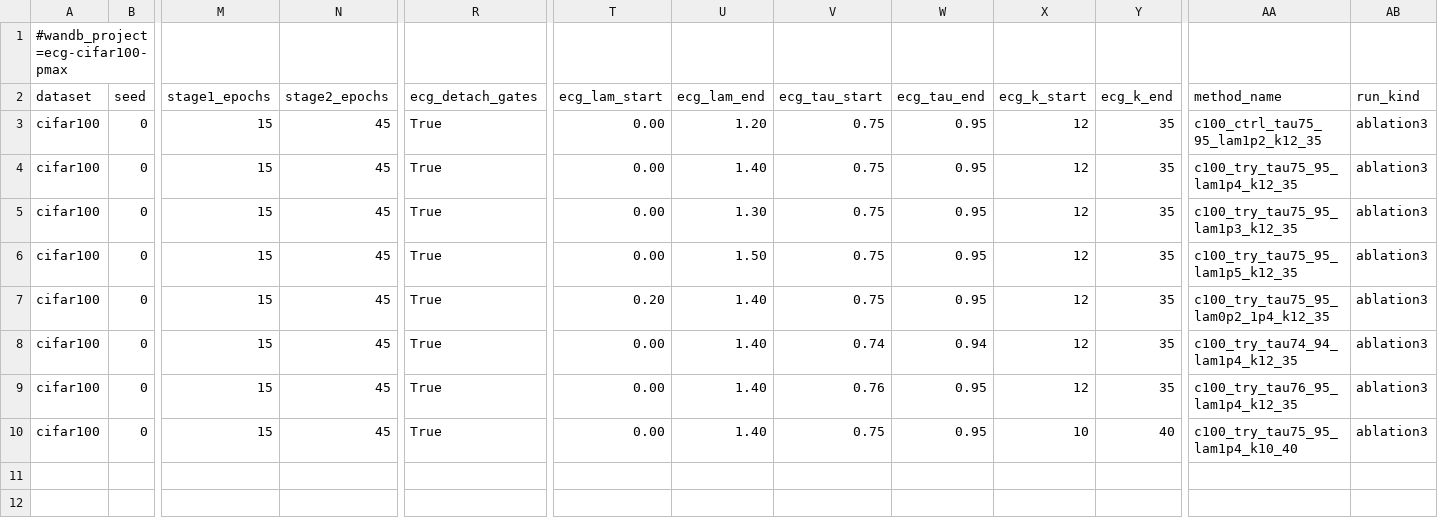
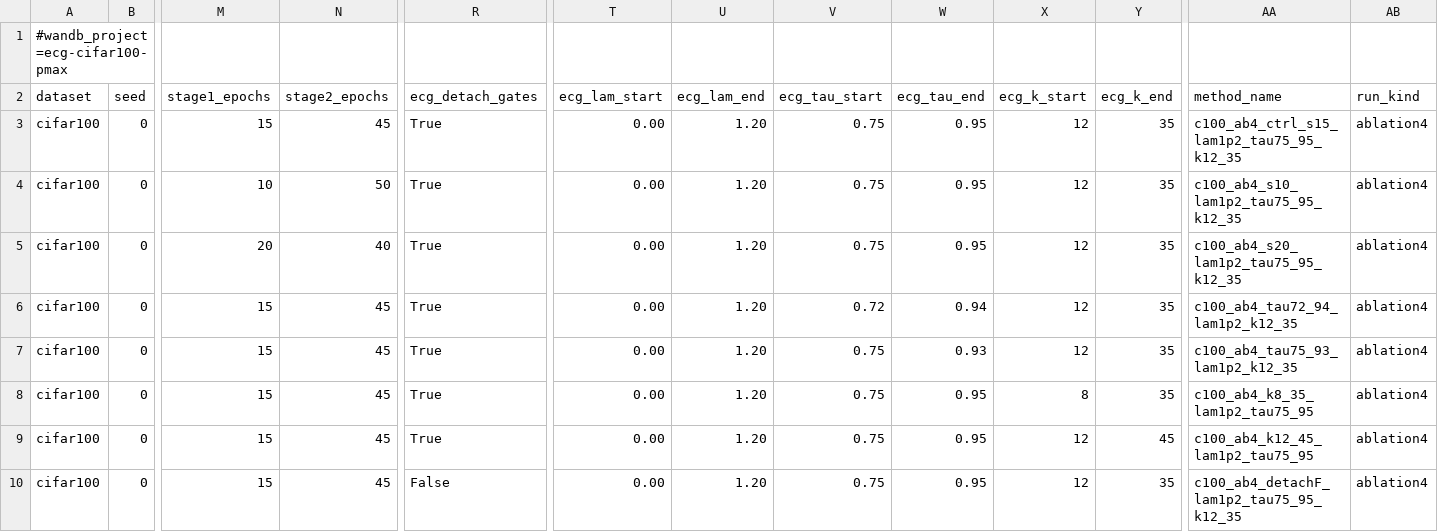
Before and after one commit to zhelianl-zl/ECG_Loss, a TSV file: sweeps/cifar100.tsv, drawn as a sheet; only a part is shown, gaps mark what is left out; the diff names each change by its address in the sheet, - before the commit and + after, or states it on an @@ line.

```diff
--- a/sweeps/cifar100.tsv
+++ b/sweeps/cifar100.tsv
-AA3 (method_name): c100_ctrl_tau75_95_lam1p2_k12_35
+AA3 (method_name): c100_ab4_ctrl_s15_lam1p2_tau75_95_k12_35
-AB3:AB10 (run_kind): ablation3
+AB3:AB10 (run_kind): ablation4
-M4 (stage1_epochs): 15
+M4 (stage1_epochs): 10
-N4 (stage2_epochs): 45
+N4 (stage2_epochs): 50
-U4 (ecg_lam_end): 1.40
+U4 (ecg_lam_end): 1.20
-AA4 (method_name): c100_try_tau75_95_lam1p4_k12_35
+AA4 (method_name): c100_ab4_s10_lam1p2_tau75_95_k12_35
-M5 (stage1_epochs): 15
+M5 (stage1_epochs): 20
-N5 (stage2_epochs): 45
+N5 (stage2_epochs): 40
-U5 (ecg_lam_end): 1.30
+U5 (ecg_lam_end): 1.20
-AA5 (method_name): c100_try_tau75_95_lam1p3_k12_35
+AA5 (method_name): c100_ab4_s20_lam1p2_tau75_95_k12_35
-U6 (ecg_lam_end): 1.50
+U6 (ecg_lam_end): 1.20
-V6 (ecg_tau_start): 0.75
+V6 (ecg_tau_start): 0.72
-W6 (ecg_tau_end): 0.95
+W6 (ecg_tau_end): 0.94
-AA6 (method_name): c100_try_tau75_95_lam1p5_k12_35
+AA6 (method_name): c100_ab4_tau72_94_lam1p2_k12_35
-T7 (ecg_lam_start): 0.20
+T7 (ecg_lam_start): 0.00
-U7:U10 (ecg_lam_end): 1.40
+U7:U10 (ecg_lam_end): 1.20
-W7 (ecg_tau_end): 0.95
+W7 (ecg_tau_end): 0.93
-AA7 (method_name): c100_try_tau75_95_lam0p2_1p4_k12_35
+AA7 (method_name): c100_ab4_tau75_93_lam1p2_k12_35
-V8 (ecg_tau_start): 0.74
+V8 (ecg_tau_start): 0.75
-W8 (ecg_tau_end): 0.94
+W8 (ecg_tau_end): 0.95
-X8 (ecg_k_start): 12
+X8 (ecg_k_start): 8
-AA8 (method_name): c100_try_tau74_94_lam1p4_k12_35
+AA8 (method_name): c100_ab4_k8_35_lam1p2_tau75_95
-V9 (ecg_tau_start): 0.76
+V9 (ecg_tau_start): 0.75
-Y9 (ecg_k_end): 35
+Y9 (ecg_k_end): 45
-AA9 (method_name): c100_try_tau76_95_lam1p4_k12_35
+AA9 (method_name): c100_ab4_k12_45_lam1p2_tau75_95
-R10 (ecg_detach_gates): True
+R10 (ecg_detach_gates): False
-X10 (ecg_k_start): 10
+X10 (ecg_k_start): 12
-Y10 (ecg_k_end): 40
+Y10 (ecg_k_end): 35
-AA10 (method_name): c100_try_tau75_95_lam1p4_k10_40
+AA10 (method_name): c100_ab4_detachF_lam1p2_tau75_95_k12_35
```
Also changed, not shown: 3 other files.
